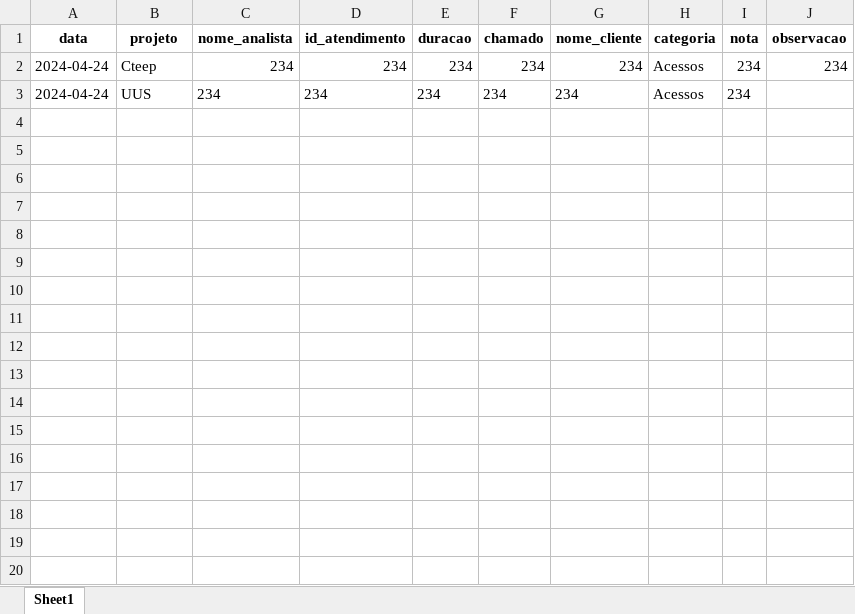
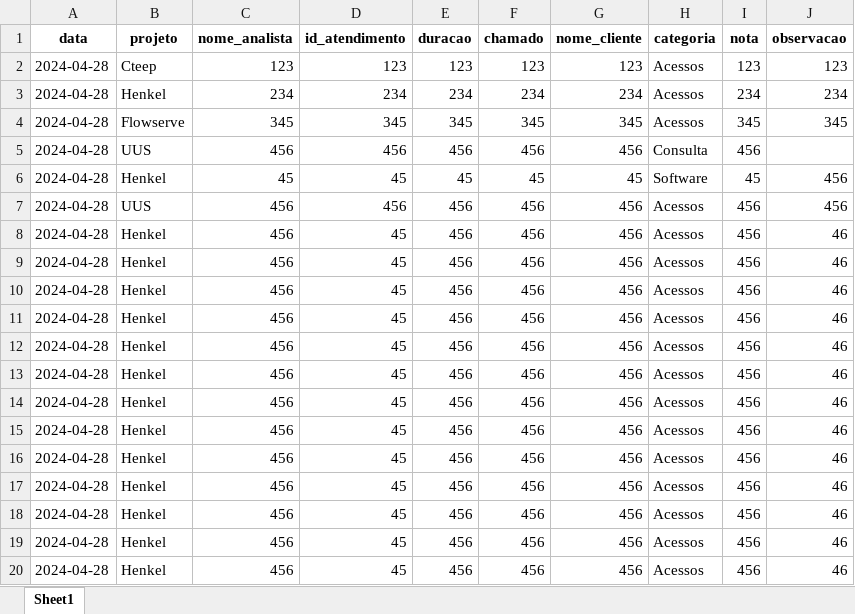
Before and after one commit to GuilhermeSavioRibas/monitorias, an Excel workbook: monitorias.xlsx, sheet Sheet1, drawn as a sheet; only a part is shown; values as stored, in another font and other column widths than the file's, no borders; removed rows and columns are numbered as before the commit, all else as after; the diff covers the shown part only; the diff names each change by its address in the sheet, - before the commit and + after, or states it on an @@ line.

```diff
--- a/monitorias.xlsx (sheet Sheet1)
+++ b/monitorias.xlsx (sheet Sheet1)
+row 2: 2024-04-28 | Cteep | 123 | 123 | 123 | 123 | 123 | Acessos | 123 | 123
-A3 (data): 2024-04-24
+A3 (data): 2024-04-28
-B3 (projeto): Cteep
+B3 (projeto): Henkel
-row 3: 2024-04-24 | UUS | 234 | 234 | 234 | 234 | 234 | Acessos | 234
+row 4: 2024-04-28 | Flowserve | 345 | 345 | 345 | 345 | 345 | Acessos | 345 | 345
+row 5: 2024-04-28 | UUS | 456 | 456 | 456 | 456 | 456 | Consulta | 456
+row 6: 2024-04-28 | Henkel | 45 | 45 | 45 | 45 | 45 | Software | 45 | 456
+row 7: 2024-04-28 | UUS | 456 | 456 | 456 | 456 | 456 | Acessos | 456 | 456
+row 8: 2024-04-28 | Henkel | 456 | 45 | 456 | 456 | 456 | Acessos | 456 | 46
+row 9: 2024-04-28 | Henkel | 456 | 45 | 456 | 456 | 456 | Acessos | 456 | 46
+row 10: 2024-04-28 | Henkel | 456 | 45 | 456 | 456 | 456 | Acessos | 456 | 46
+row 11: 2024-04-28 | Henkel | 456 | 45 | 456 | 456 | 456 | Acessos | 456 | 46
+row 12: 2024-04-28 | Henkel | 456 | 45 | 456 | 456 | 456 | Acessos | 456 | 46
+row 13: 2024-04-28 | Henkel | 456 | 45 | 456 | 456 | 456 | Acessos | 456 | 46
+row 14: 2024-04-28 | Henkel | 456 | 45 | 456 | 456 | 456 | Acessos | 456 | 46
+row 15: 2024-04-28 | Henkel | 456 | 45 | 456 | 456 | 456 | Acessos | 456 | 46
+row 16: 2024-04-28 | Henkel | 456 | 45 | 456 | 456 | 456 | Acessos | 456 | 46
+row 17: 2024-04-28 | Henkel | 456 | 45 | 456 | 456 | 456 | Acessos | 456 | 46
+row 18: 2024-04-28 | Henkel | 456 | 45 | 456 | 456 | 456 | Acessos | 456 | 46
+row 19: 2024-04-28 | Henkel | 456 | 45 | 456 | 456 | 456 | Acessos | 456 | 46
+row 20: 2024-04-28 | Henkel | 456 | 45 | 456 | 456 | 456 | Acessos | 456 | 46
```
Also changed, not shown: 27 added rows elsewhere in this sheet, 2 other files.
